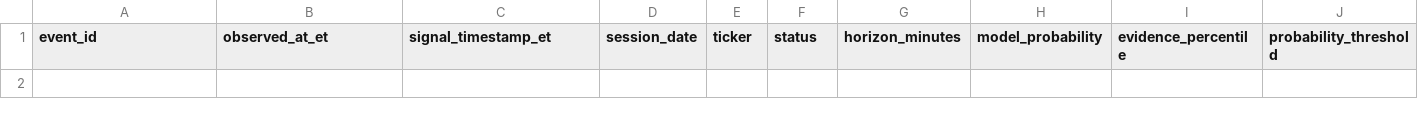
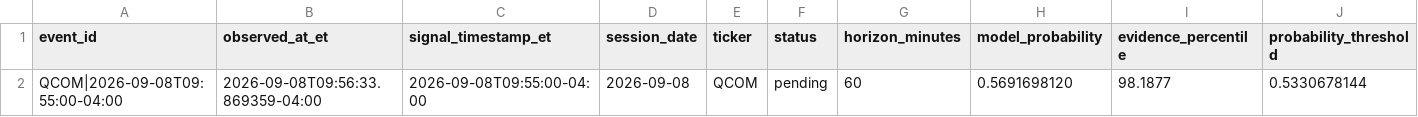
Before and after one commit to lamyapowell21-web/clarity-market-mobile, a CSV file: forward_test_events.csv, drawn as a sheet; only a part is shown; rows hold the shown columns only; the diff names each change by its address in the sheet, - before the commit and + after, or states it on an @@ line.

```diff
--- a/forward_test_events.csv
+++ b/forward_test_events.csv
+row 2: QCOM|2026-09-08T09:55:00-04:00 | 2026-09-08T09:56:33.869359-04:00 | 2026-09-08T09:55:00-04:00 | 2026-09-08 | QCOM | pending | 60 | 0.5691698120 | 98.1877 | 0.5330678144
```
Also changed, not shown: 1 other file.
